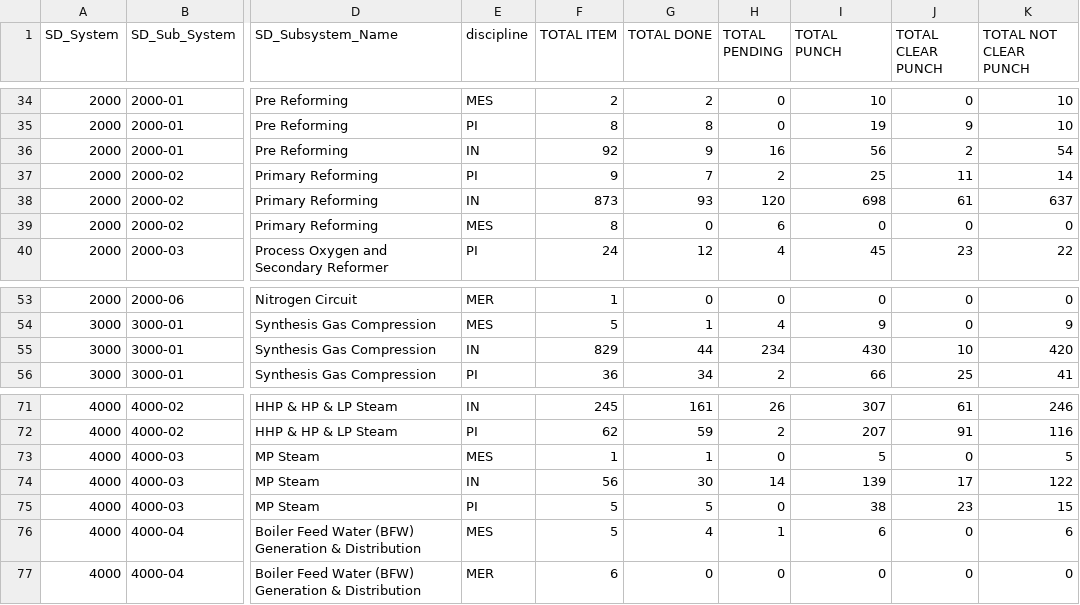
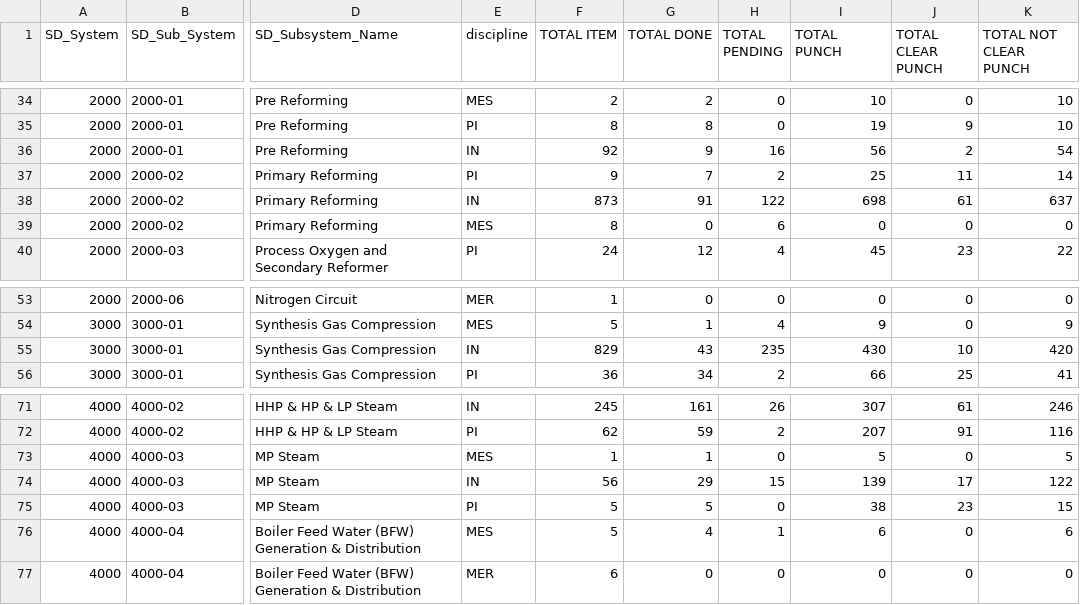
Before and after one commit to akarimvand/SAPRA2, a CSV file: dbcsv/DATA.CSV, drawn as a sheet; only a part is shown, gaps mark what is left out; the diff names each change by its address in the sheet, - before the commit and + after, or states it on an @@ line.

Commit message:
Upload DATA.CSV by a.naseri on SMP-QC-D01647 at 2025-10-04 16:51:27

```diff
--- a/dbcsv/DATA.CSV
+++ b/dbcsv/DATA.CSV
-G38 (TOTAL DONE): 93
+G38 (TOTAL DONE): 91
-H38 (TOTAL PENDING): 120
+H38 (TOTAL PENDING): 122
-G55 (TOTAL DONE): 44
+G55 (TOTAL DONE): 43
-H55 (TOTAL PENDING): 234
+H55 (TOTAL PENDING): 235
-G74 (TOTAL DONE): 30
+G74 (TOTAL DONE): 29
-H74 (TOTAL PENDING): 14
+H74 (TOTAL PENDING): 15
```
